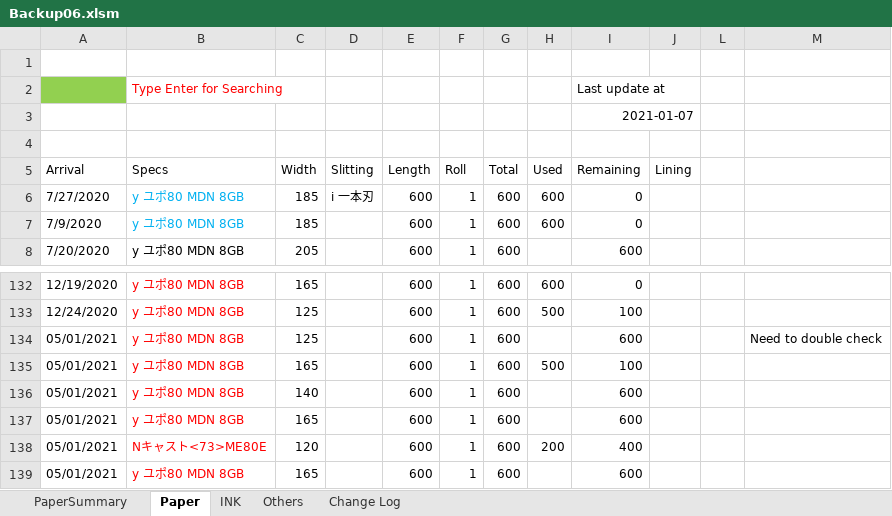
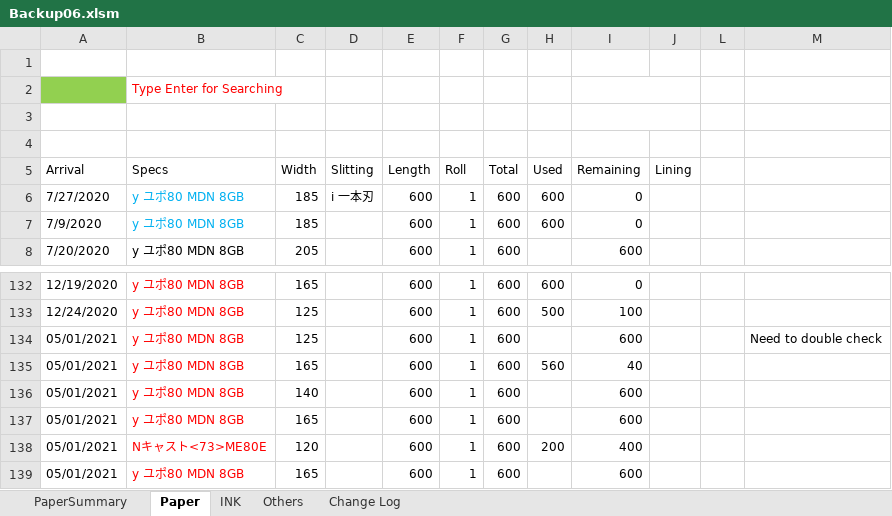
Before and after one commit to vicktor9450/demoSKU, an Excel workbook: Backup06.xlsm, sheet Paper, drawn as a sheet; only a part is shown, gaps mark what is left out; values as stored, in another font and other column widths than the file's, no borders; charts and pictures and table styles not drawn; the diff names each change by its address in the sheet, - before the commit and + after, or states it on an @@ line.

```diff
--- a/Backup06.xlsm (sheet Paper)
+++ b/Backup06.xlsm (sheet Paper)
-I2 (Remaining): Last update at
+I2 (Remaining): (empty)
-I3 (Remaining): 2021-01-07
+I3 (Remaining): (empty)
-H135 (Used): 500
+H135 (Used): 560
-I135 (Remaining): 100
+I135 (Remaining): 40
```
Also changed, not shown: sheet Change Log, sheet PaperSummary, sheet INK.
